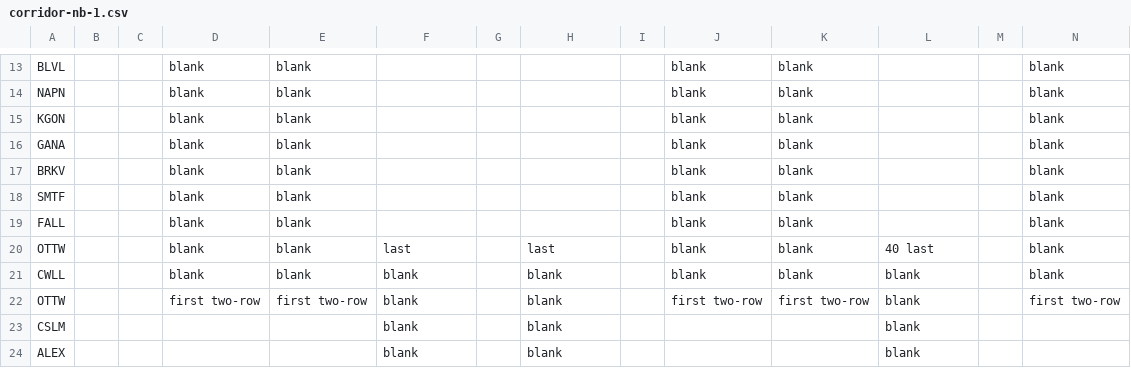
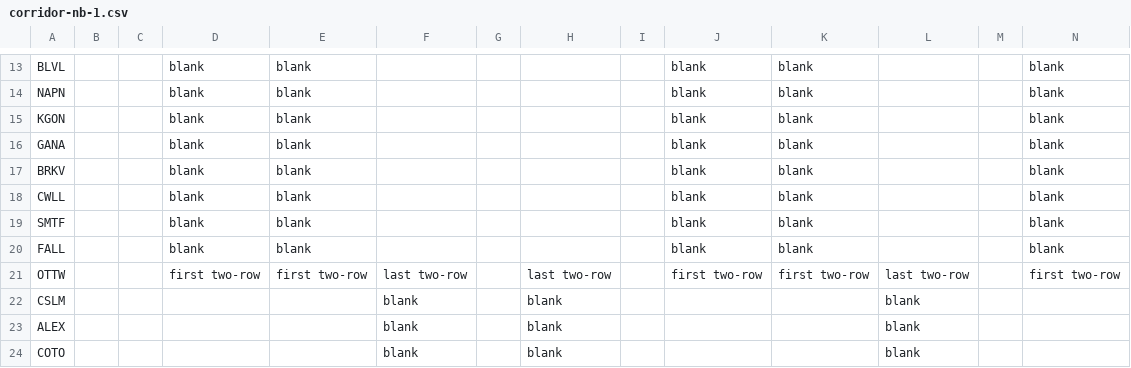
Before and after one commit to neroden/timetable_kit, a CSV file: timetable_kit/specs_via/corridor-nb-1.csv, drawn as a sheet; only a part is shown, gaps mark what is left out; the shorter side is filled out with more unchanged rows.

Commit message:
VIA Rail Corridor: simplified structure, ready for publication

```diff
--- a/timetable_kit/specs_via/corridor-nb-1.csv
+++ b/timetable_kit/specs_via/corridor-nb-1.csv
@@ -17,7 +17,6 @@ GANA,,,blank,blank,,,,,blank,blank,,,blank
 BRKV,,,blank,blank,,,,,blank,blank,,,blank
+CWLL,,,blank,blank,,,,,blank,blank,,,blank
 SMTF,,,blank,blank,,,,,blank,blank,,,blank
 FALL,,,blank,blank,,,,,blank,blank,,,blank
-OTTW,,,blank,blank,last,,last,,blank,blank,40 last,,blank
-CWLL,,,blank,blank,blank,,blank,,blank,blank,blank,,blank
-OTTW,,,first two-row,first two-row,blank,,blank,,first two-row,first two-row,blank,,first two-row
+OTTW,,,first two-row,first two-row,last two-row,,last two-row,,first two-row,first two-row,last two-row,,first two-row
 CSLM,,,,,blank,,blank,,,,blank,,
```
Also changed, not shown: timetable_kit/specs_via/corridor-nb-2.csv, timetable_kit/specs_via/corridor-sb-1.csv, 1 other file.
